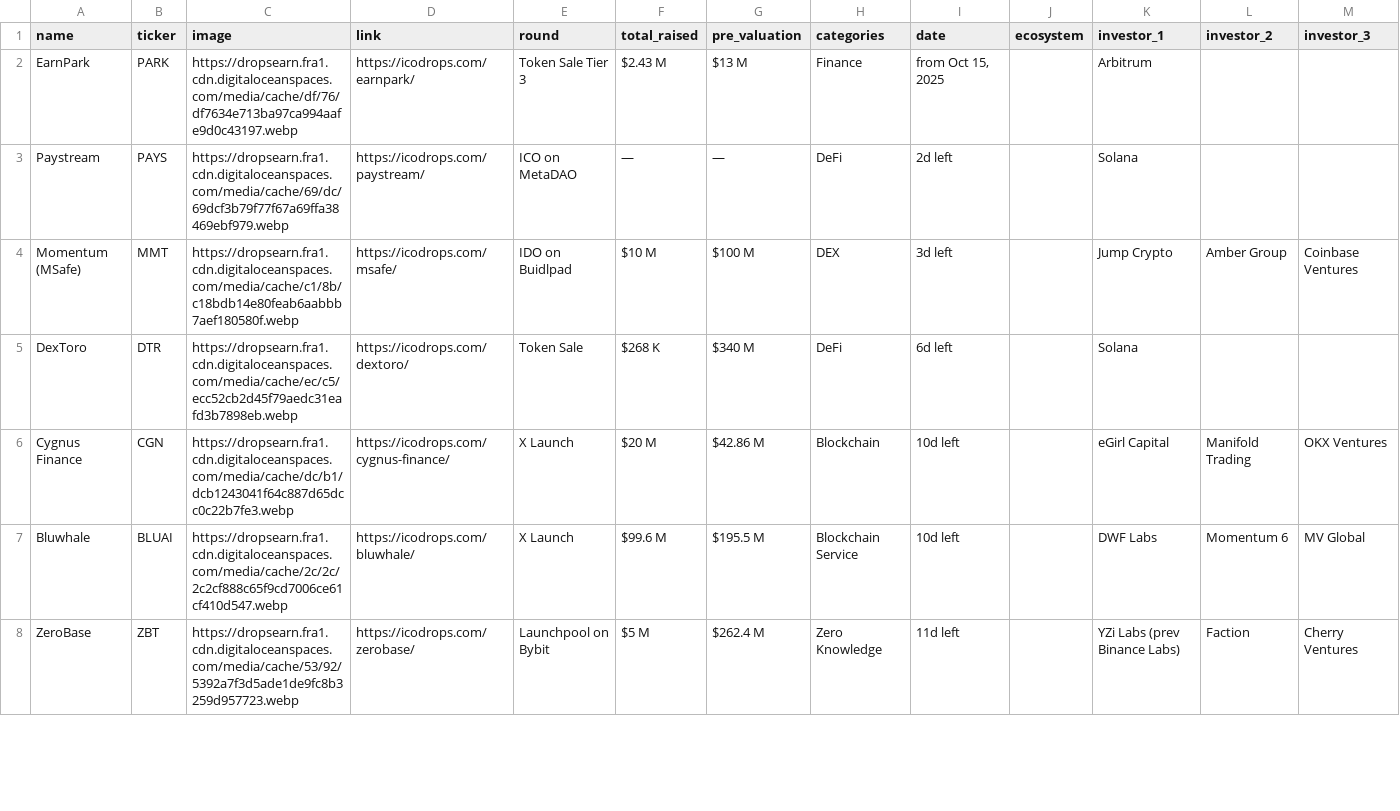
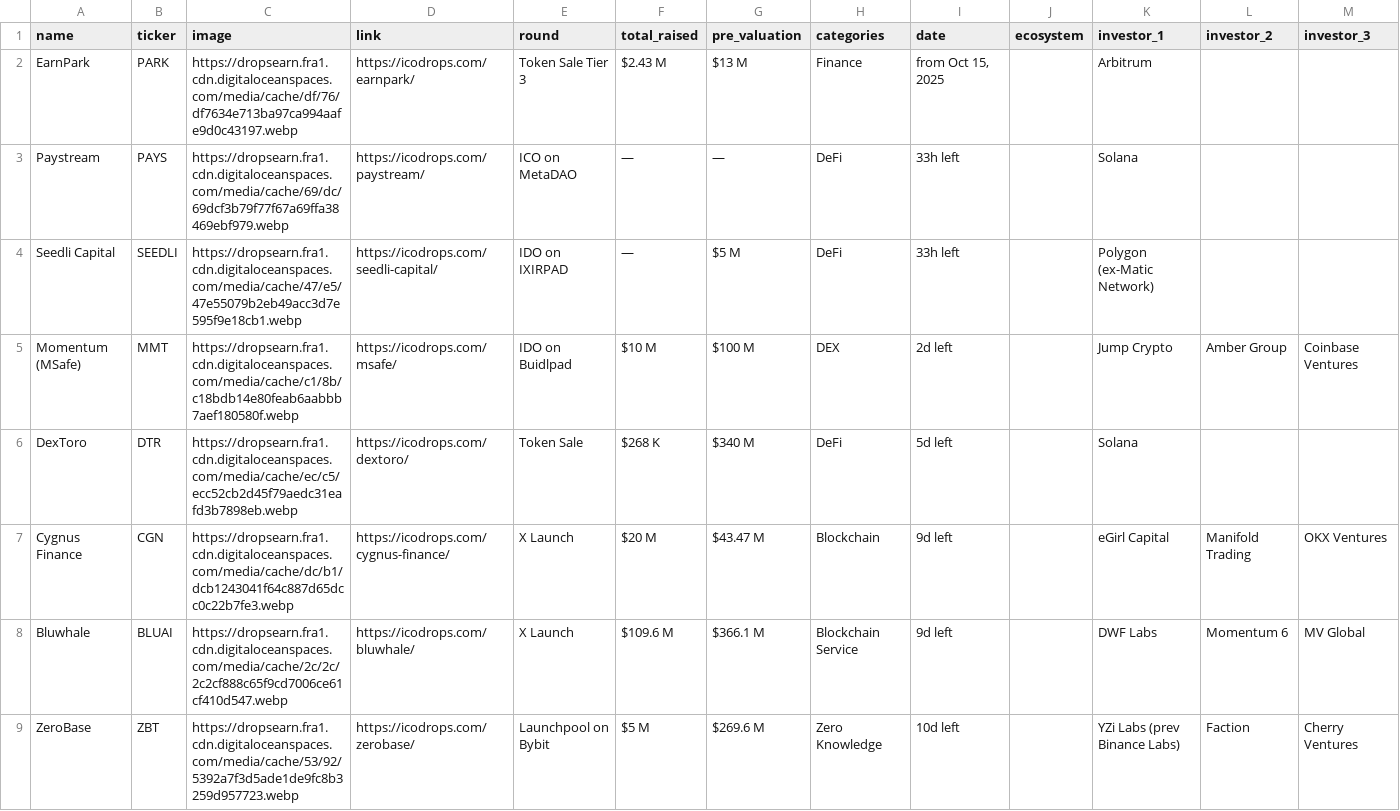
Before and after one commit to rfrm-dao/ICO-IDO-Dashboard, a CSV file: active.csv, drawn as a sheet; only a part is shown; addresses are those after the commit; rows hold the shown columns only; the diff covers the shown part only; the diff names each change by its address in the sheet, - before the commit and + after, or states it on an @@ line.

```diff
--- a/active.csv
+++ b/active.csv
-I3 (date): 2d left
+I3 (date): 33h left
+row 4: Seedli Capital | SEEDLI | https://dropsearn.fra1.cdn.digitaloceanspaces.com/media/cache/47/e5/47e55079b2eb49acc3d7e595f9e18cb1.webp | https://icodrops.com/seedli-capital/ | IDO on IXIRPAD | — | $5 M | DeFi | 33h left |  | Polygon (ex-Matic Network)
-I5 (date): 3d left
+I5 (date): 2d left
-I6 (date): 6d left
+I6 (date): 5d left
-G7 (pre_valuation): $42.86 M
+G7 (pre_valuation): $43.47 M
-I7:I8 (date): 10d left
+I7:I8 (date): 9d left
-F8 (total_raised): $99.6 M
+F8 (total_raised): $109.6 M
-G8 (pre_valuation): $195.5 M
+G8 (pre_valuation): $366.1 M
-G9 (pre_valuation): $262.4 M
+G9 (pre_valuation): $269.6 M
-I9 (date): 11d left
+I9 (date): 10d left
```
Also changed, not shown: 63 edited cells elsewhere in this file, upcoming.csv.
